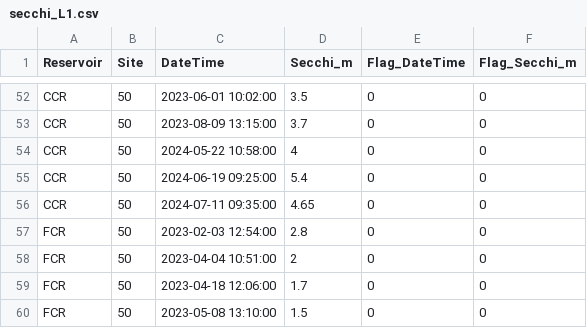
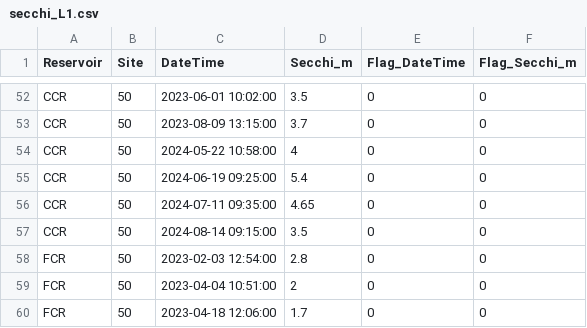
Before and after one commit to melofton/Reservoirs, a CSV file: Data/DataNotYetUploadedToEDI/Secchi/secchi_L1.csv, drawn as a sheet; only a part is shown, gaps mark what is left out; the shorter side is filled out with more unchanged rows.

```diff
--- a/Data/DataNotYetUploadedToEDI/Secchi/secchi_L1.csv
+++ b/Data/DataNotYetUploadedToEDI/Secchi/secchi_L1.csv
@@ -56,2 +56,3 @@ CCR,50,2024-06-19 09:25:00,5.4,0,0
 CCR,50,2024-07-11 09:35:00,4.65,0,0
+CCR,50,2024-08-14 09:15:00,3.5,0,0
 FCR,50,2023-02-03 12:54:00,2.8,0,0
```
